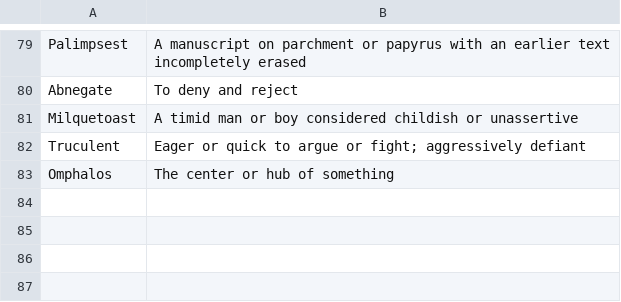
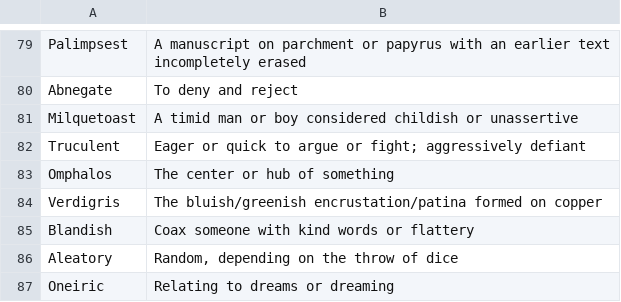
Before and after one commit to Amorymeltzer/sandbox, a CSV file: vocab.csv, drawn as a sheet; only a part is shown, gaps mark what is left out; the diff names each change by its address in the sheet, - before the commit and + after, or states it on an @@ line.

Commit message:
More words

```diff
--- a/vocab.csv
+++ b/vocab.csv
+row 84: Verdigris | The bluish/greenish encrustation/patina formed on copper
+row 85: Blandish | Coax someone with kind words or flattery
+row 86: Aleatory | Random, depending on the throw of dice
+row 87: Oneiric | Relating to dreams or dreaming
```
